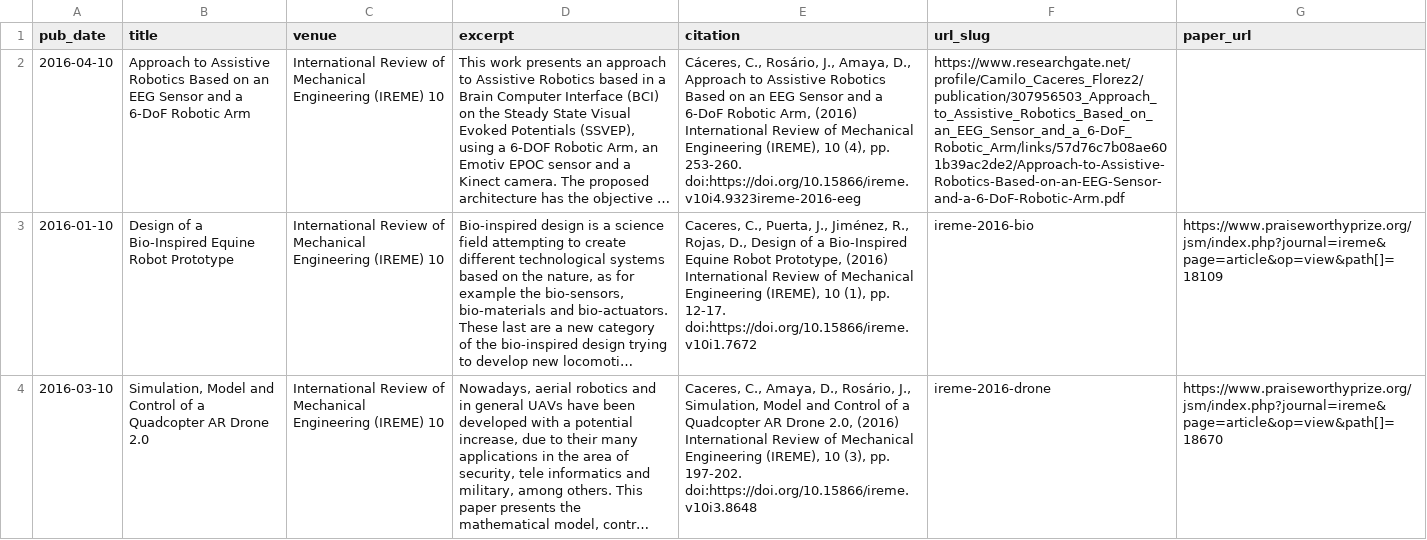
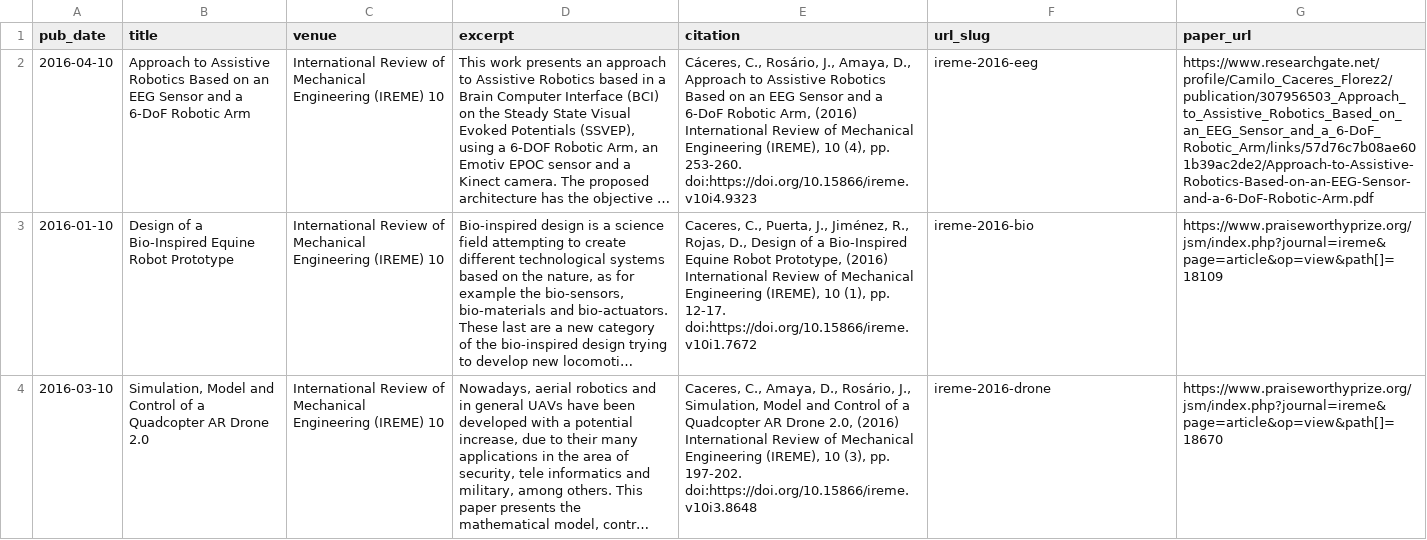
Before and after one commit to camilo-cf/academicpages.github.io, a TSV file: markdown_generator/publications.tsv, drawn as a sheet; only a part is shown; long unchanged cells end in …; the diff names each change by its address in the sheet, - before the commit and + after, or states it on an @@ line.

Commit message:
updated publications after run python markdown script

```diff
--- a/markdown_generator/publications.tsv
+++ b/markdown_generator/publications.tsv
-E2 (citation): …pp. 253-260. doi:https://doi.org/10.15866/ireme.v10i4.9323ireme-2016-eeg
+E2 (citation): …pp. 253-260. doi:https://doi.org/10.15866/ireme.v10i4.9323
-F2 (url_slug): https://www.researchgate.net/profile/Camilo_Caceres_Florez2/publication/307956503_Approach_to_Assistive_Robotics_Based_on_an_EEG_Sensor_and_a_6-DoF_Robotic_Arm/links/57d76c7b08ae601b39ac2de2/Approach-to-Assistive-Robotics-Based-on-an-EEG-Sensor-and-a-6-DoF-Robotic-Arm.pdf
+F2 (url_slug): ireme-2016-eeg
-G2 (paper_url): (empty)
+G2 (paper_url): https://www.researchgate.net/profile/Camilo_Caceres_Florez2/publication/307956503_Approach_to_Assistive_Robotics_Based_on_an_EEG_Sensor_and_a_6-DoF_Robotic_Arm/links/57d76c7b08ae601b39ac2de2/Approach-to-Assistive-Robotics-Based-on-an-EEG-Sensor-and-a-6-DoF-Robotic-Arm.pdf
```
Also changed, not shown: 9 other files.
